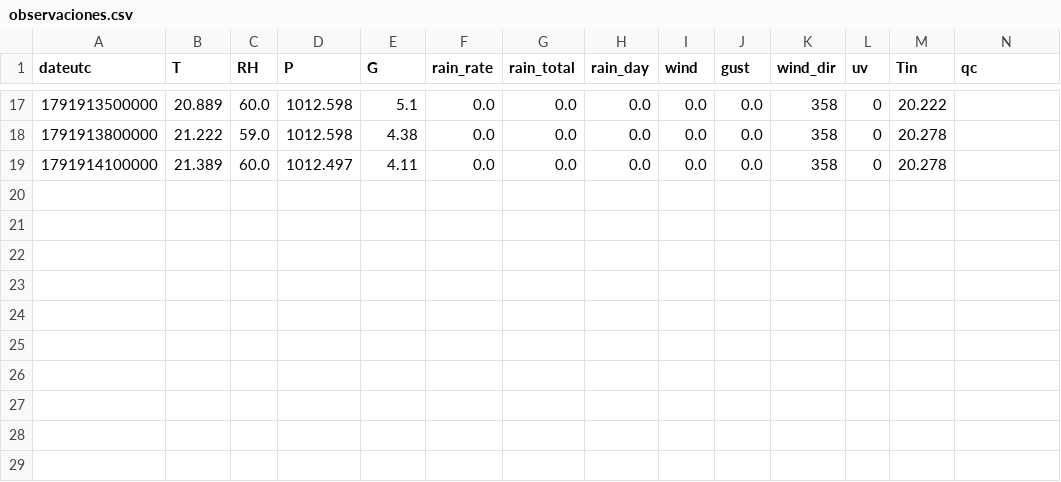
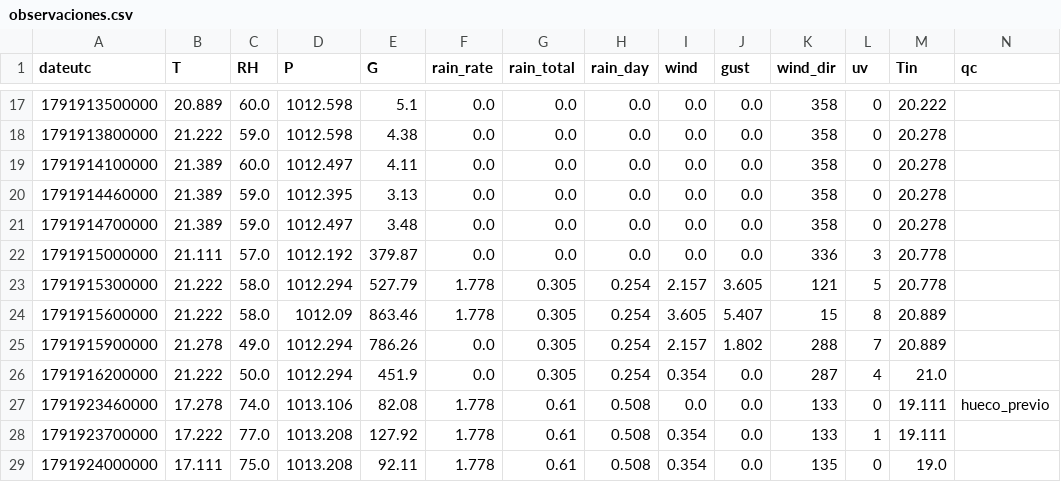
Before and after one commit to Andresp1412/estancioncita-aurea, a CSV file: data/observaciones.csv, drawn as a sheet; only a part is shown, gaps mark what is left out.

```diff
--- a/data/observaciones.csv
+++ b/data/observaciones.csv
@@ -19 +19,11 @@ dateutc,T,RH,P,G,rain_rate,rain_total,rain_day,wind,gust,wind_dir,uv,Tin,qc
 1791914100000,21.389,60.0,1012.497,4.11,0.0,0.0,0.0,0.0,0.0,358,0,20.278,
+1791914460000,21.389,59.0,1012.395,3.13,0.0,0.0,0.0,0.0,0.0,358,0,20.278,
+1791914700000,21.389,59.0,1012.497,3.48,0.0,0.0,0.0,0.0,0.0,358,0,20.278,
+1791915000000,21.111,57.0,1012.192,379.87,0.0,0.0,0.0,0.0,0.0,336,3,20.778,
+1791915300000,21.222,58.0,1012.294,527.79,1.778,0.305,0.254,2.157,3.605,121,5,20.778,
+1791915600000,21.222,58.0,1012.09,863.46,1.778,0.305,0.254,3.605,5.407,15,8,20.889,
+1791915900000,21.278,49.0,1012.294,786.26,0.0,0.305,0.254,2.157,1.802,288,7,20.889,
+1791916200000,21.222,50.0,1012.294,451.9,0.0,0.305,0.254,0.354,0.0,287,4,21.0,
+1791923460000,17.278,74.0,1013.106,82.08,1.778,0.61,0.508,0.0,0.0,133,0,19.111,hueco_previo
+1791923700000,17.222,77.0,1013.208,127.92,1.778,0.61,0.508,0.354,0.0,133,1,19.111,
+1791924000000,17.111,75.0,1013.208,92.11,1.778,0.61,0.508,0.354,0.0,135,0,19.0,
```
Also changed, not shown: 2 other files.
